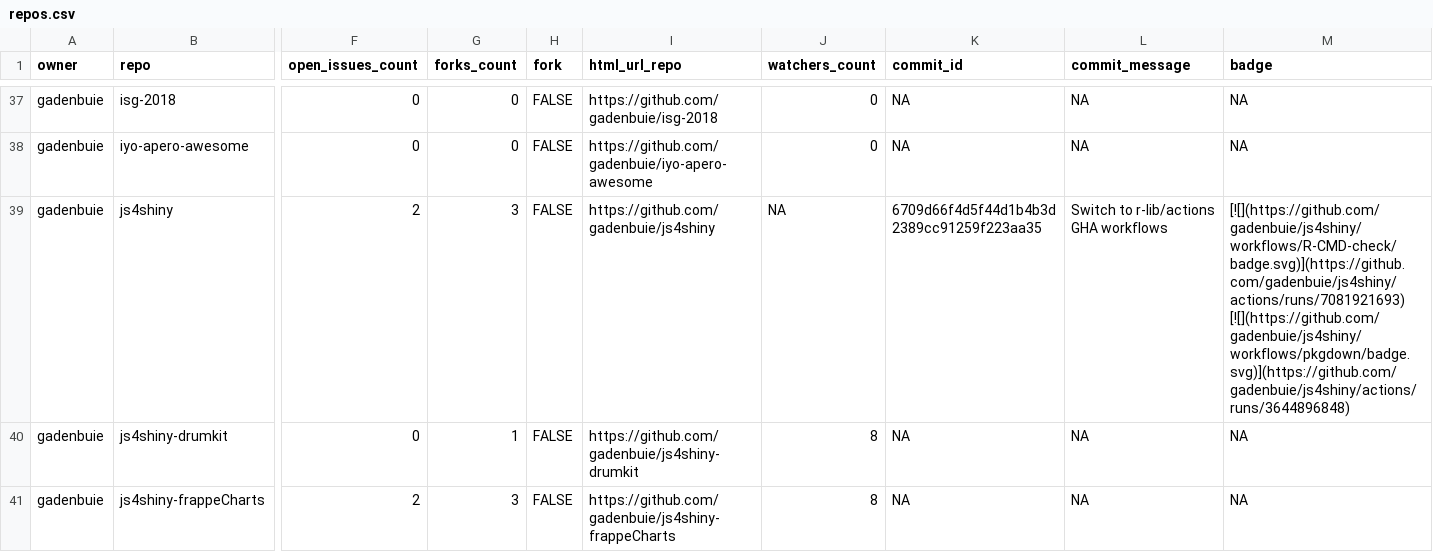
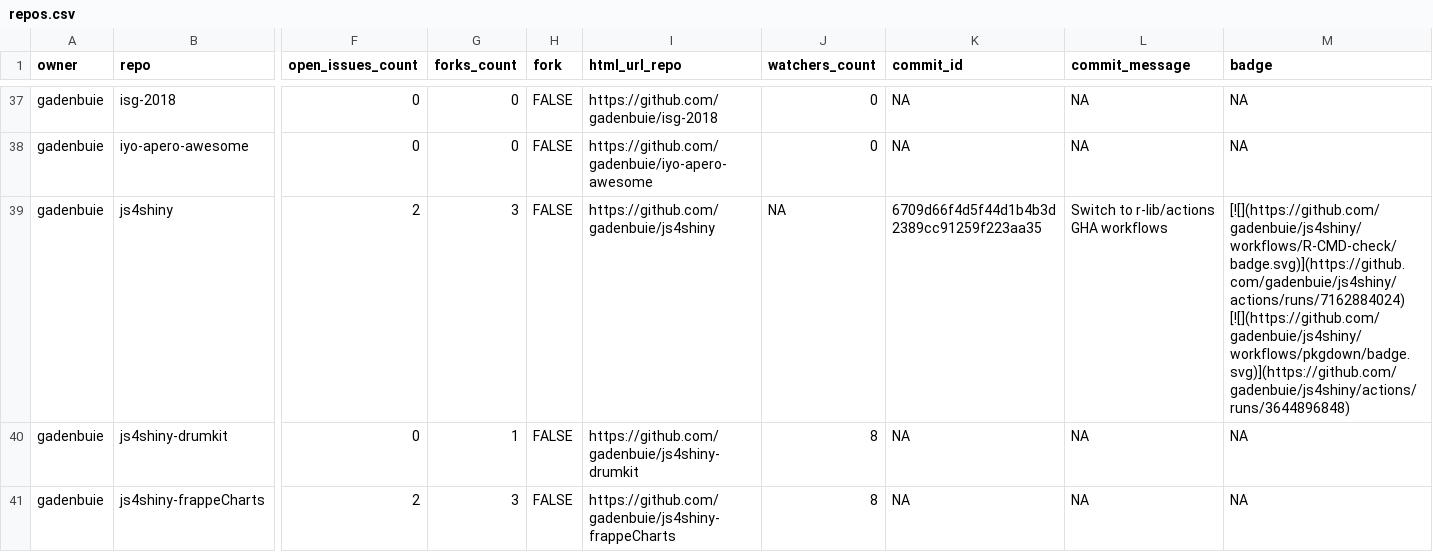
Before and after one commit to jimbrig/status, a CSV file: repos.csv, drawn as a sheet; only a part is shown, gaps mark what is left out; the diff covers the shown part only; the diff names each change by its address in the sheet, - before the commit and + after, or states it on an @@ line.

```diff
--- a/repos.csv
+++ b/repos.csv
-M39 (badge): [![](https://github.com/gadenbuie/js4shiny/workflows/R-CMD-check/badge.svg)](https://github.com/gadenbuie/js4shiny/actions/runs/7081921693) [![](https://github.com/gadenbuie/js4shiny/workflows/pkgdown/badge.svg)](https://github.com/gadenbuie/js4shiny/actions/runs/3644896848)
+M39 (badge): [![](https://github.com/gadenbuie/js4shiny/workflows/R-CMD-check/badge.svg)](https://github.com/gadenbuie/js4shiny/actions/runs/7162884024) [![](https://github.com/gadenbuie/js4shiny/workflows/pkgdown/badge.svg)](https://github.com/gadenbuie/js4shiny/actions/runs/3644896848)
```
Also changed, not shown: 16 edited cells elsewhere in this file, 2 other files.
